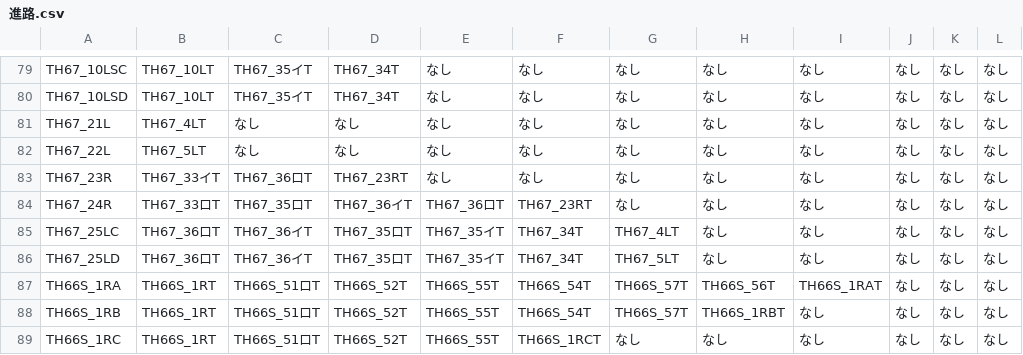
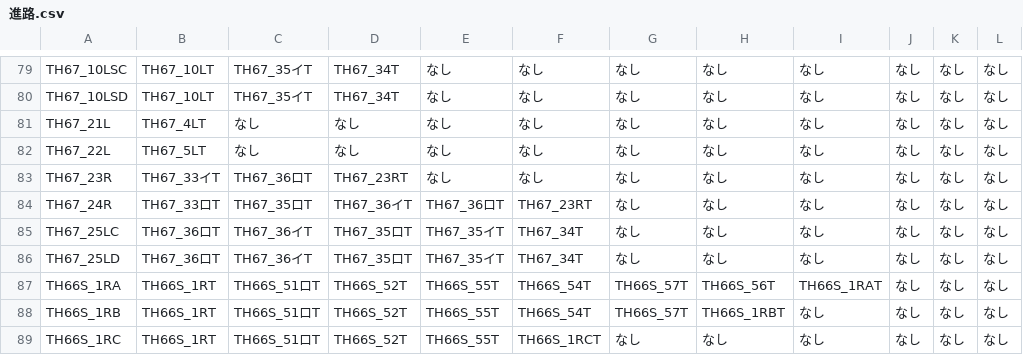
Before and after one commit to daidoji-traincrew-office/Traincrew_MultiATS_Server, a CSV file: Traincrew_MultiATS_Server/Data/進路.csv, drawn as a sheet; only a part is shown, gaps mark what is left out.

Commit message:
進路マスタ修正

```diff
--- a/Traincrew_MultiATS_Server/Data/進路.csv
+++ b/Traincrew_MultiATS_Server/Data/進路.csv
@@ -84,4 +84,4 @@ TH67_23R,TH67_33イT,TH67_36ロT,TH67_23RT,なし,なし,なし,なし,なし,
 TH67_24R,TH67_33ロT,TH67_35ロT,TH67_36イT,TH67_36ロT,TH67_23RT,なし,なし,なし,なし,なし,なし
-TH67_25LC,TH67_36ロT,TH67_36イT,TH67_35ロT,TH67_35イT,TH67_34T,TH67_4LT,なし,なし,なし,なし,なし
-TH67_25LD,TH67_36ロT,TH67_36イT,TH67_35ロT,TH67_35イT,TH67_34T,TH67_5LT,なし,なし,なし,なし,なし
+TH67_25LC,TH67_36ロT,TH67_36イT,TH67_35ロT,TH67_35イT,TH67_34T,なし,なし,なし,なし,なし,なし
+TH67_25LD,TH67_36ロT,TH67_36イT,TH67_35ロT,TH67_35イT,TH67_34T,なし,なし,なし,なし,なし,なし
 TH66S_1RA,TH66S_1RT,TH66S_51ロT,TH66S_52T,TH66S_55T,TH66S_54T,TH66S_57T,TH66S_56T,TH66S_1RAT,なし,なし,なし
```
